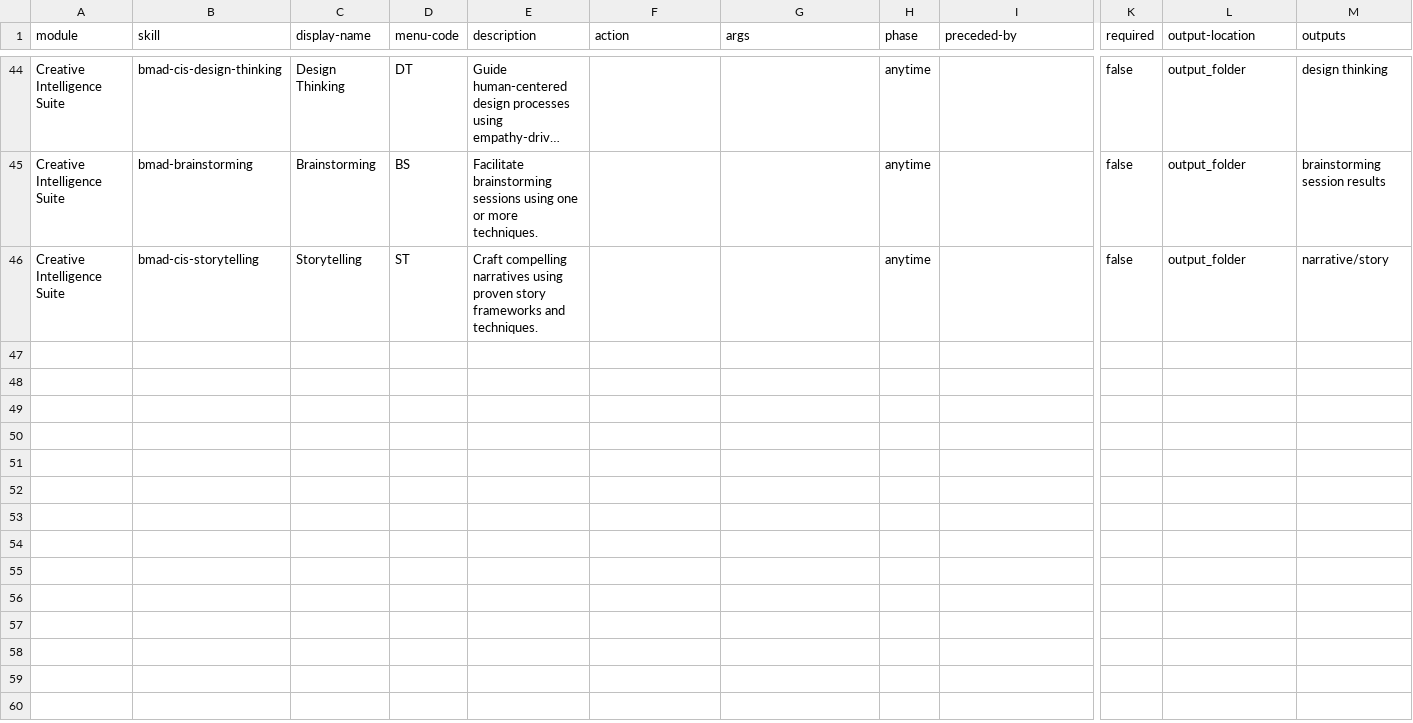
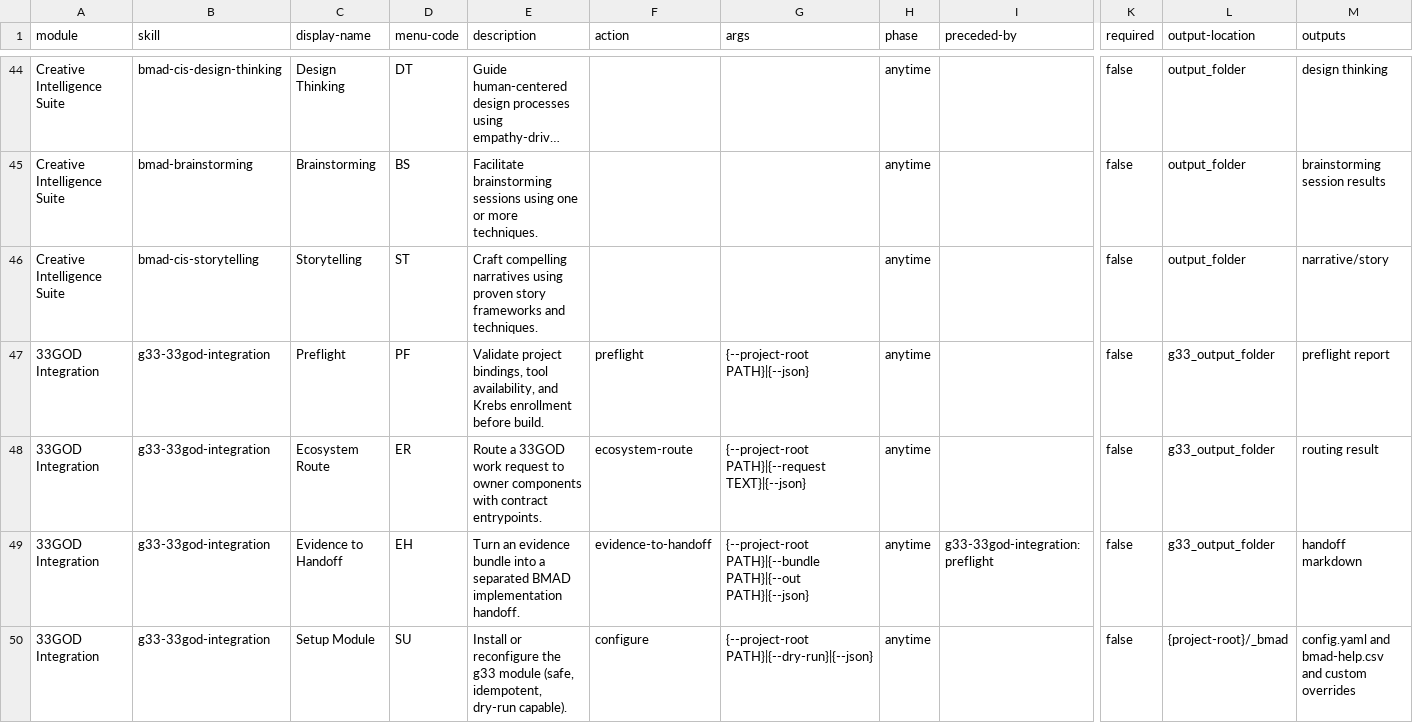
Before and after one commit to delorenj/TikTokTrivia, a CSV file: _bmad/_config/bmad-help.csv, drawn as a sheet; only a part is shown, gaps mark what is left out; long unchanged cells end in …; rows hold the shown columns only; the diff names each change by its address in the sheet, - before the commit and + after, or states it on an @@ line.

```diff
--- a/_bmad/_config/bmad-help.csv
+++ b/_bmad/_config/bmad-help.csv
+row 47: 33GOD Integration | g33-33god-integration | Preflight | PF | Validate project bindings, tool availability, and Krebs enrollment before build. | preflight | {--project-root PATH}|{--json} | anytime |  | false | g33_output_folder | preflight report
+row 48: 33GOD Integration | g33-33god-integration | Ecosystem Route | ER | Route a 33GOD work request to owner components with contract entrypoints. | ecosystem-route | {--project-root PATH}|{--request TEXT}|{--json} | anytime |  | false | g33_output_folder | routing result
+row 49: 33GOD Integration | g33-33god-integration | Evidence to Handoff | EH | Turn an evidence bundle into a separated BMAD implementation handoff. | evidence-to-handoff | {--project-root PATH}|{--bundle PATH}|{--out PATH}|{--json} | anytime | g33-33god-integration:preflight | false | g33_output_folder | handoff markdown
+row 50: 33GOD Integration | g33-33god-integration | Setup Module | SU | Install or reconfigure the g33 module (safe, idempotent, dry-run capable). | configure | {--project-root PATH}|{--dry-run}|{--json} | anytime |  | false | {project-root}/_bmad | config.yaml and bmad-help.csv and custom overrides
```
Also changed, not shown: 9 other files.
